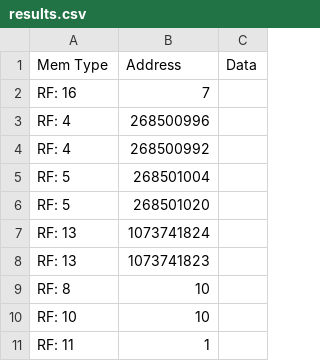
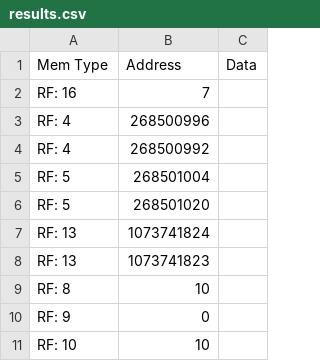
Before and after one commit to isa037/lab3, a CSV file: tb/results.csv, drawn as a sheet; only a part is shown; the shorter side is filled out with more unchanged rows; the diff covers the shown part only; the diff names each change by its address in the sheet, - before the commit and + after, or states it on an @@ line.

```diff
--- a/tb/results.csv
+++ b/tb/results.csv
+row 10: RF: 9 | 0
+row 11: RF: 10 | 10
```
Also changed, not shown: 19 added rows elsewhere in this file, 10 other files.
